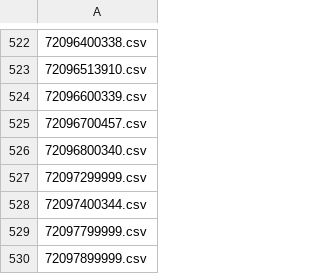
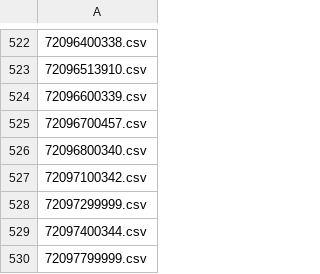
Before and after one commit to JindrichSoukup/covid19, a CSV file: usa_files_names.csv, drawn as a sheet; only a part is shown, gaps mark what is left out; the shorter side is filled out with more unchanged rows; the diff names each change by its address in the sheet, - before the commit and + after, or states it on an @@ line.

Commit message:
usa data preparation fully functional

```diff
--- a/usa_files_names.csv
+++ b/usa_files_names.csv
+row 527: 72097100342.csv
```
Also changed, not shown: 5 other files.
